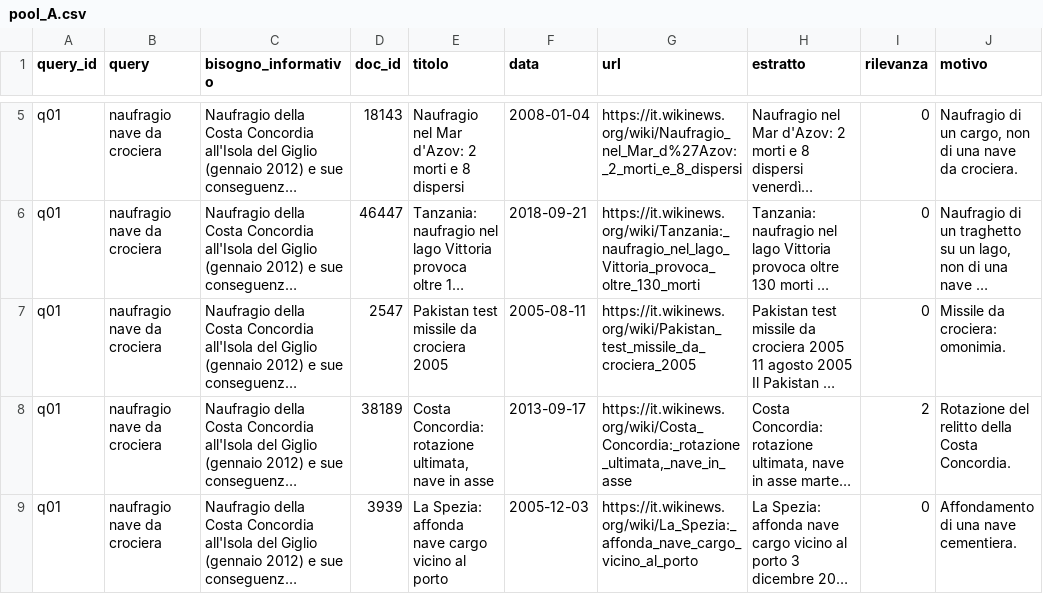
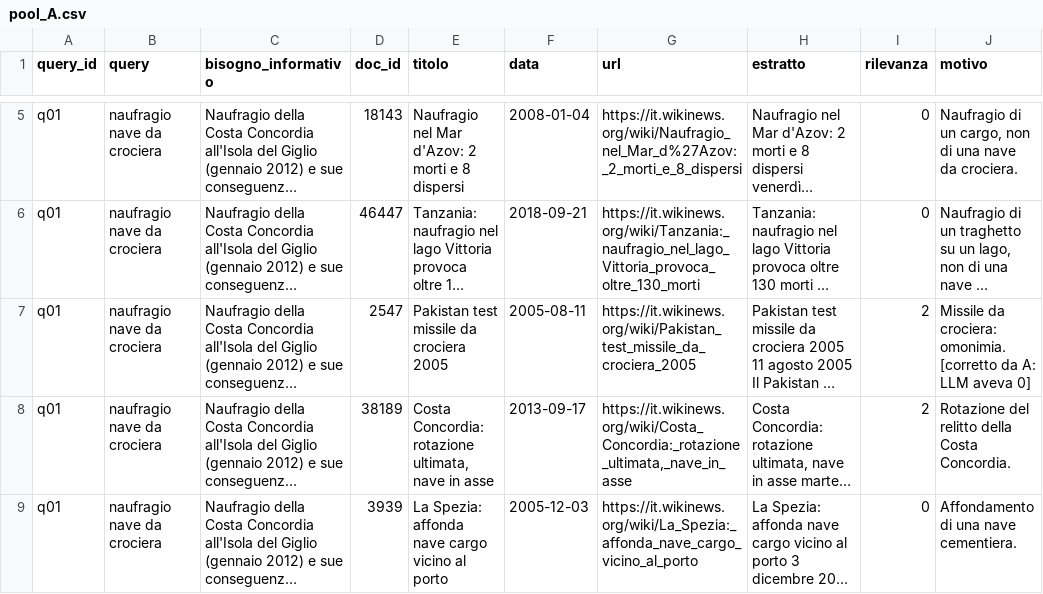
Before and after one commit to samuelecapoccia/homework-4-ingegneria-dei-dati, a CSV file: eval/pools/pool_A.csv, drawn as a sheet; only a part is shown, gaps mark what is left out; long unchanged cells end in …; the diff covers the shown part only; the diff names each change by its address in the sheet, - before the commit and + after, or states it on an @@ line.

Commit message:
A: controllo alla cieca pool A, verifica ordine di indicizzazione

```diff
--- a/eval/pools/pool_A.csv
+++ b/eval/pools/pool_A.csv
-I7 (rilevanza): 0
+I7 (rilevanza): 2
-J7 (motivo): Missile da crociera: omonimia.
+J7 (motivo): Missile da crociera: omonimia. [corretto da A: LLM aveva 0]
```
Also changed, not shown: 12 edited cells elsewhere in this file, 3 other files.
